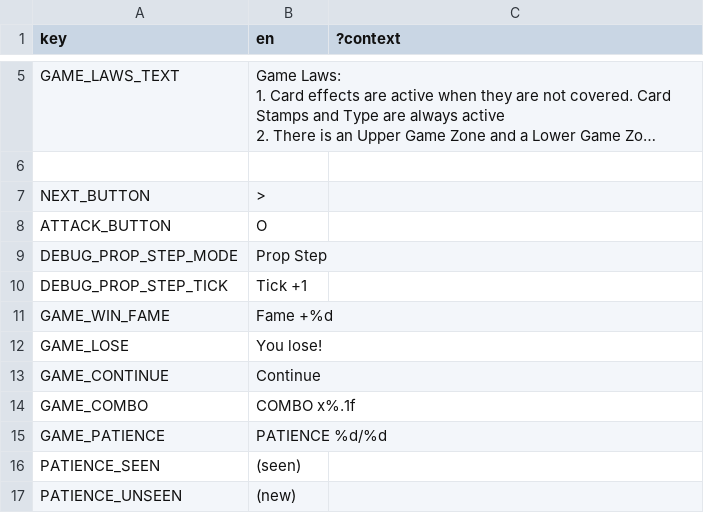
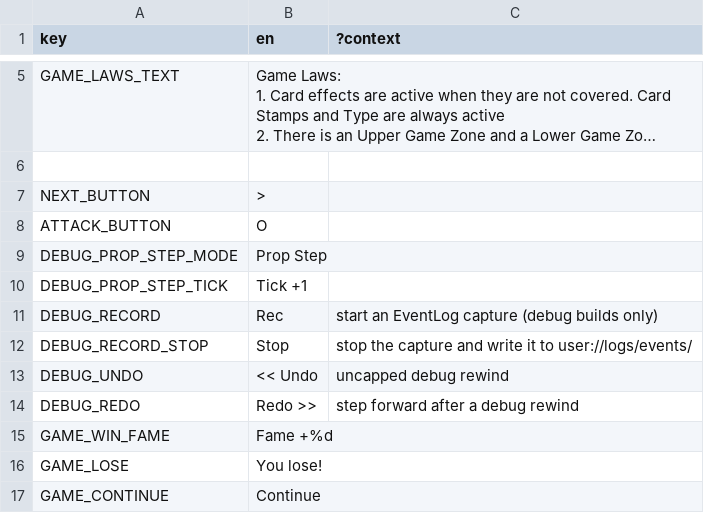
Before and after one commit to ucsdRgross/gamedev, a CSV file: solatro/Locale/localization.csv, drawn as a sheet; only a part is shown, gaps mark what is left out; the shorter side is filled out with more unchanged rows; long unchanged cells end in ….

```diff
--- a/solatro/Locale/localization.csv
+++ b/solatro/Locale/localization.csv
@@ -15,2 +15,6 @@ DEBUG_PROP_STEP_MODE,Prop Step,
 DEBUG_PROP_STEP_TICK,Tick +1,
+DEBUG_RECORD,Rec,start an EventLog capture (debug builds only)
+DEBUG_RECORD_STOP,Stop,stop the capture and write it to user://logs/events/
+DEBUG_UNDO,<< Undo,uncapped debug rewind
+DEBUG_REDO,Redo >>,step forward after a debug rewind
 GAME_WIN_FAME,Fame +%d,
```
Also changed, not shown: 48 other files.
